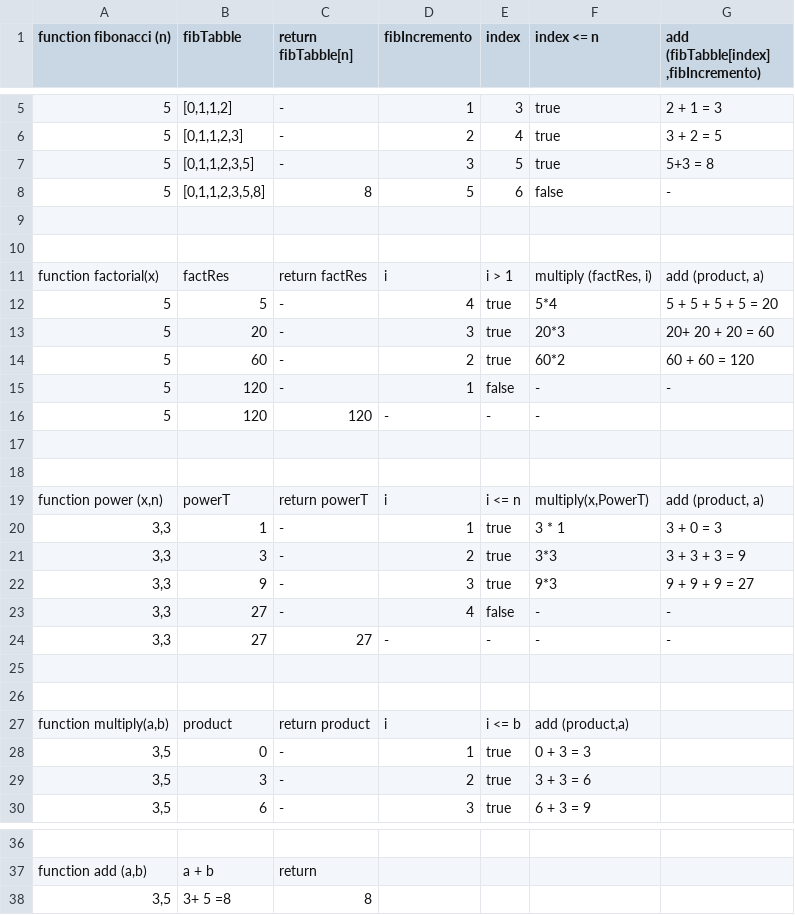
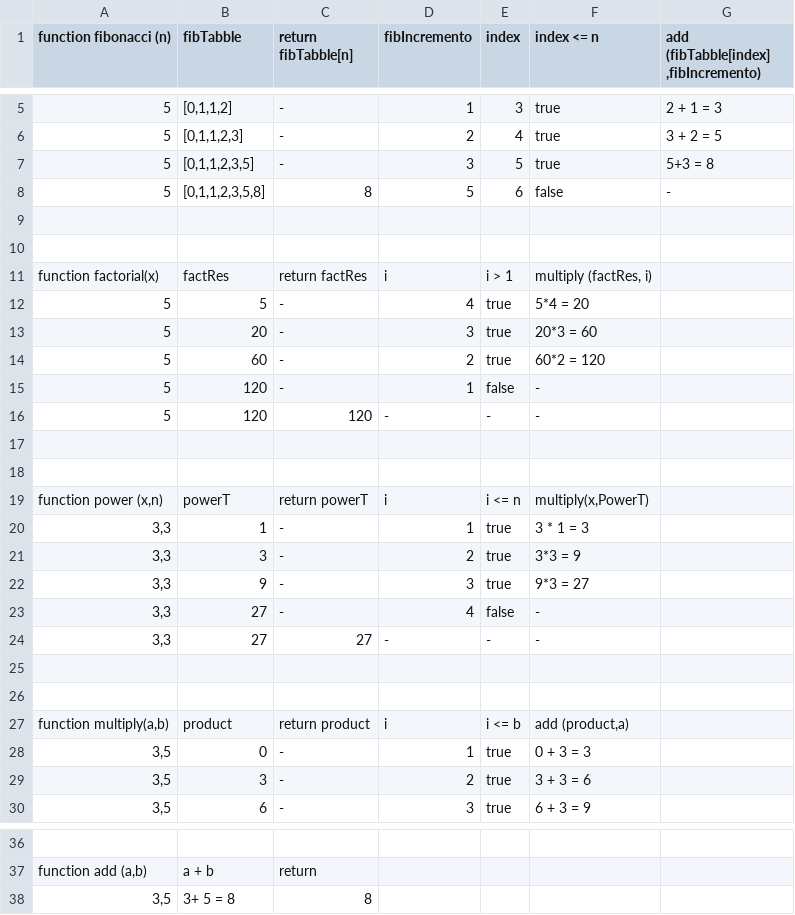
Before and after one commit to Kenzie-Academy-Brasil-Developers/m1-entrega-s2-katas-javascript-2-SimksS, a CSV file: testeDeMesa.csv, drawn as a sheet; only a part is shown, gaps mark what is left out.

Commit message:
correção teste de mesa

```diff
--- a/testeDeMesa.csv
+++ b/testeDeMesa.csv
@@ -10,7 +10,7 @@
 ,,,,,,
-"function factorial(x)",factRes,"return factRes","i ",i > 1,"multiply (factRes, i)","add (product, a)"
-"5",5,"-",4,true,"5*4"," 5 + 5 + 5 + 5 = 20"
-"5",20,"-",3,true,"20*3","20+ 20 + 20 = 60"
-"5",60,"-",2,true,"60*2","60 + 60 = 120"
-"5",120,"            -",1,false,"-","-"
+"function factorial(x)",factRes,"return factRes","i ",i > 1,"multiply (factRes, i)",
+"5",5,"-",4,true,"5*4 = 20",
+"5",20,"-",3,true,"20*3 = 60",
+"5",60,"-",2,true,"60*2 = 120",
+"5",120,"            -",1,false,"-",
 "5",120,"120",-,-,"-",
@@ -18,8 +18,8 @@
 ,,,,,,
-"function power (x,n)",powerT,"return powerT",i,i <= n,"multiply(x,PowerT)","add (product, a)"
-"3,3",1,"-",1,true,"3 * 1","3 + 0 = 3"
-"3,3",3,"-",2,true,"3*3","3 + 3 + 3 = 9"
-"3,3",9,"-",3,true,"9*3","9 + 9 + 9 = 27"
-"3,3",27,"-",4,false,"-","-"
-"3,3",27,"27",-,-,"-","-"
+"function power (x,n)",powerT,"return powerT",i,i <= n,"multiply(x,PowerT)",
+"3,3",1,"-",1,true,"3 * 1 = 3",
+"3,3",3,"-",2,true,"3*3 = 9",
+"3,3",9,"-",3,true,"9*3  = 27",
+"3,3",27,"-",4,false,"-",
+"3,3",27,"27",-,-,"-",
 ,,,,,,
@@ -37,2 +37,2 @@
 "function add (a,b)",a + b,"return",,,,
-"3,5"," 3+ 5 =8","8",,,,
+"3,5"," 3+ 5 = 8","8",,,,
```
Also changed, not shown: 1 other file.
